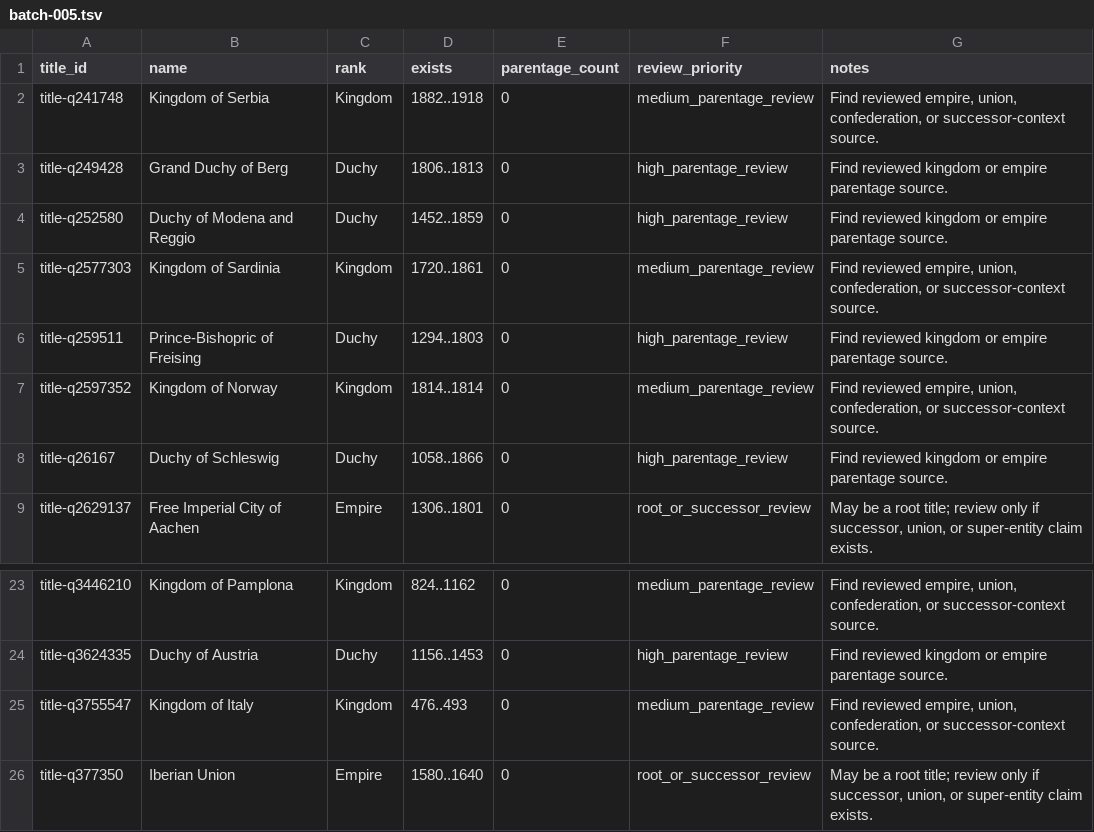
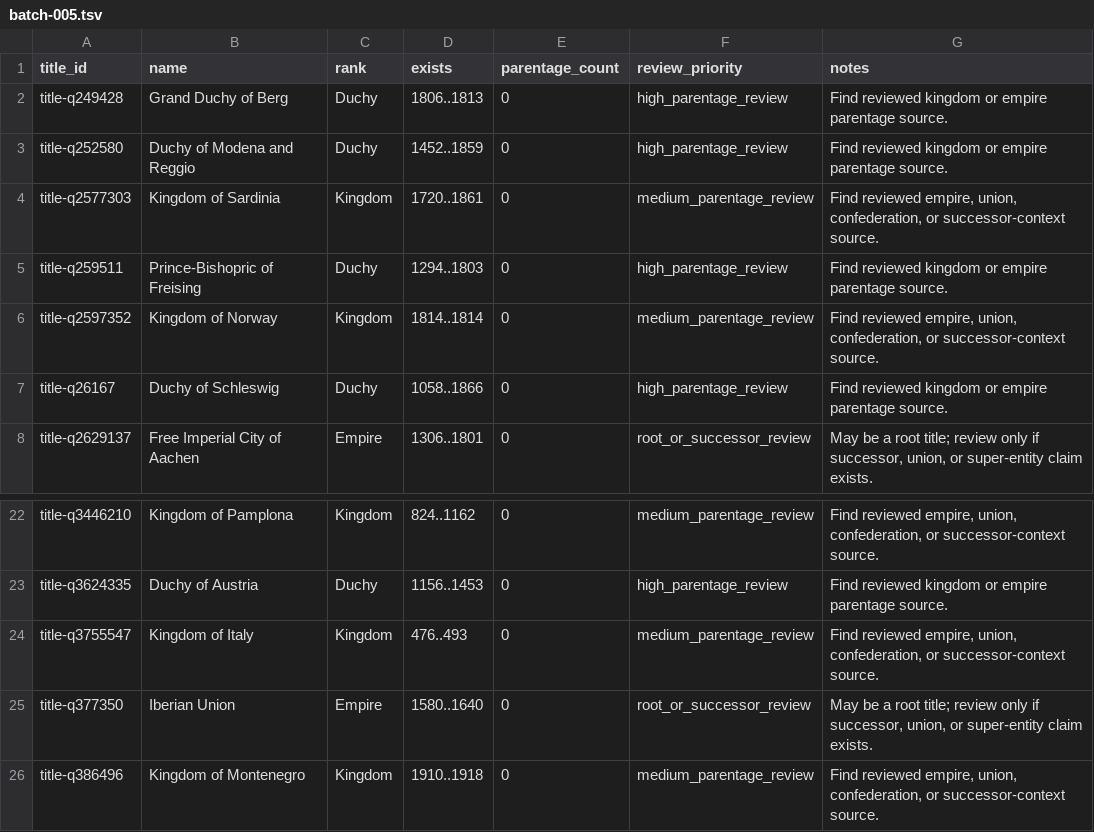
Before and after one commit to giodl73-repo/DUCHY, a TSV file: data/staging/parentage-gap-shards/batch-005.tsv, drawn as a sheet; only a part is shown, gaps mark what is left out.

```diff
--- a/data/staging/parentage-gap-shards/batch-005.tsv
+++ b/data/staging/parentage-gap-shards/batch-005.tsv
@@ -1,3 +1,2 @@
 title_id	name	rank	exists	parentage_count	review_priority	notes
-title-q241748	Kingdom of Serbia	Kingdom	1882..1918	0	medium_parentage_review	Find reviewed empire, union, confederation, or successor-context source.
 title-q249428	Grand Duchy of Berg	Duchy	1806..1813	0	high_parentage_review	Find reviewed kingdom or empire parentage source.
@@ -26 +25,2 @@ title-q3755547	Kingdom of Italy	Kingdom	476..493	0	medium_parentage_review	Find
 title-q377350	Iberian Union	Empire	1580..1640	0	root_or_successor_review	May be a root title; review only if successor, union, or super-entity claim exists.
+title-q386496	Kingdom of Montenegro	Kingdom	1910..1918	0	medium_parentage_review	Find reviewed empire, union, confederation, or successor-context source.
```
Also changed, not shown: data/staging/parentage-gap-shards/batch-004.tsv, data/staging/parentage-gap-shards/batch-006.tsv, 23 other files.
